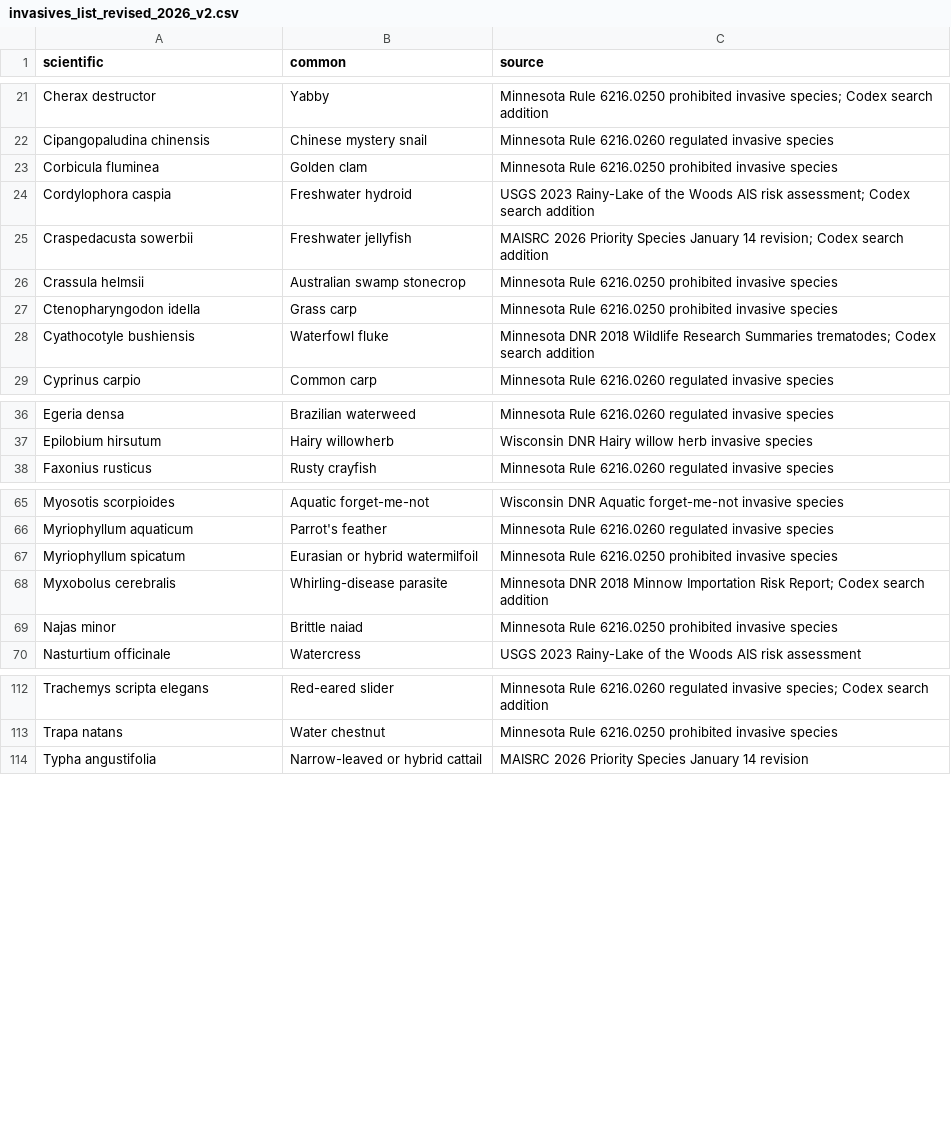
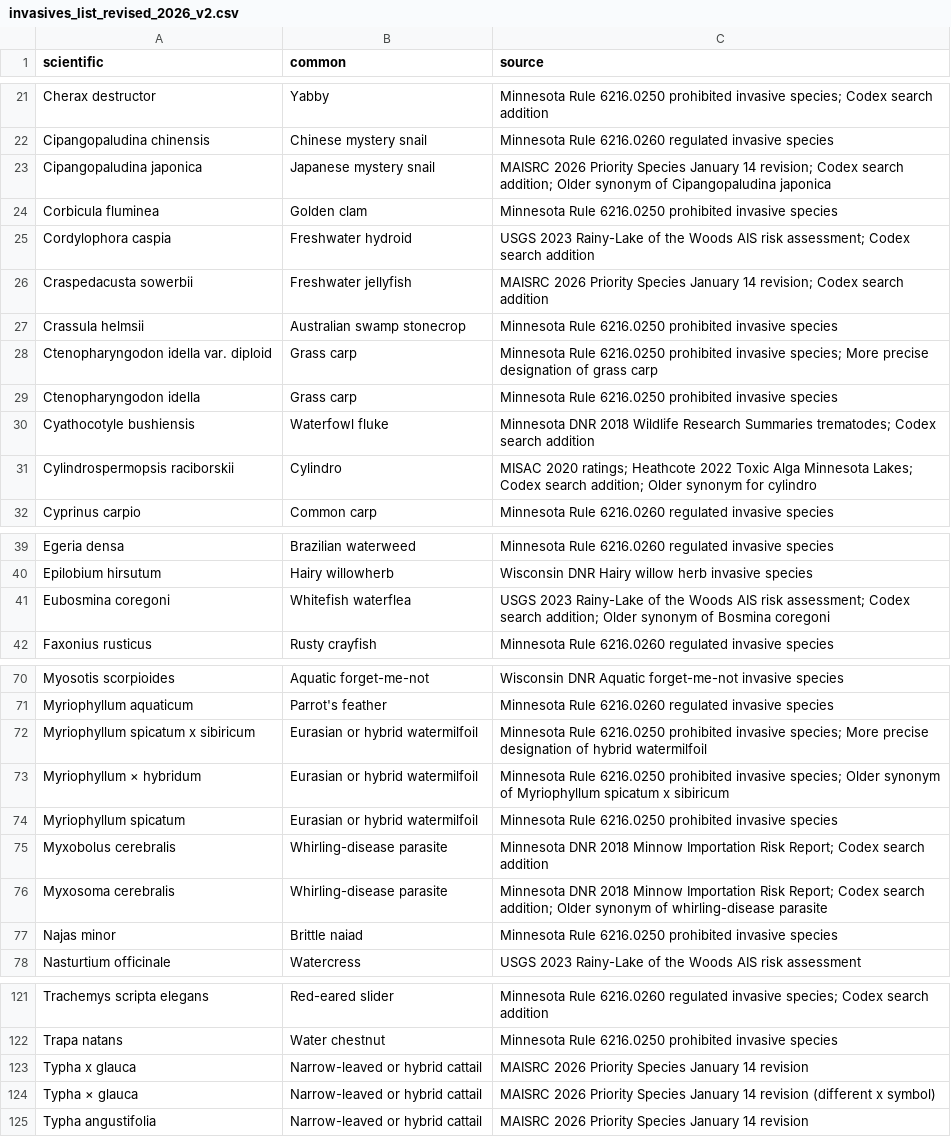
Before and after one commit to MAISRC/BtS, a CSV file: inputs/Static/invasives_list_revised_2026_v2.csv, drawn as a sheet; only a part is shown, gaps mark what is left out; the diff covers the shown part only; the diff names each change by its address in the sheet, - before the commit and + after, or states it on an @@ line.

Commit message:
V 0.0.10 11_18_26. Streamlining and modularizing the inbound data pipelines.

```diff
--- a/inputs/Static/invasives_list_revised_2026_v2.csv
+++ b/inputs/Static/invasives_list_revised_2026_v2.csv
+row 23: Cipangopaludina japonica | Japanese mystery snail | MAISRC 2026 Priority Species January 14 revision; Codex search addition; Older synonym of Cipangopaludina japonica
+row 28: Ctenopharyngodon idella var. diploid | Grass carp | Minnesota Rule 6216.0250 prohibited invasive species; More precise designation of grass carp
+row 31: Cylindrospermopsis raciborskii | Cylindro | MISAC 2020 ratings; Heathcote 2022 Toxic Alga Minnesota Lakes; Codex search addition; Older synonym for cylindro
+row 41: Eubosmina coregoni | Whitefish waterflea | USGS 2023 Rainy-Lake of the Woods AIS risk assessment; Codex search addition; Older synonym of Bosmina coregoni
+row 72: Myriophyllum spicatum x sibiricum | Eurasian or hybrid watermilfoil | Minnesota Rule 6216.0250 prohibited invasive species; More precise designation of hybrid watermilfoil
+row 73: Myriophyllum × hybridum | Eurasian or hybrid watermilfoil | Minnesota Rule 6216.0250 prohibited invasive species; Older synonym of Myriophyllum spicatum x sibiricum
+row 76: Myxosoma cerebralis | Whirling-disease parasite | Minnesota DNR 2018 Minnow Importation Risk Report; Codex search addition; Older synonym of whirling-disease parasite
+row 123: Typha x glauca | Narrow-leaved or hybrid cattail | MAISRC 2026 Priority Species January 14 revision
+row 124: Typha × glauca | Narrow-leaved or hybrid cattail | MAISRC 2026 Priority Species January 14 revision (different x symbol)
```
Also changed, not shown: 2 added rows elsewhere in this file, 11 other files.
